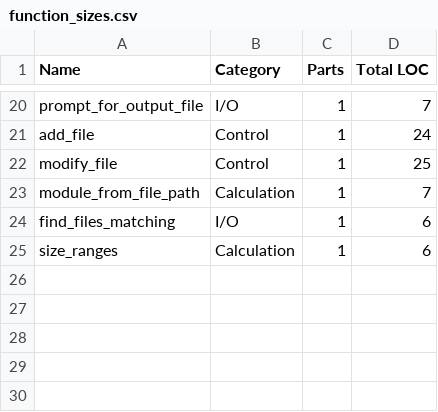
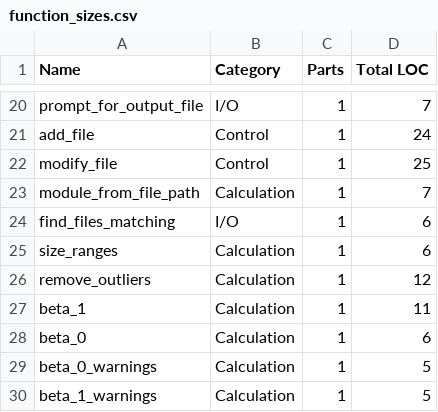
Before and after one commit to etscrivner/dse, a CSV file: data/function_sizes.csv, drawn as a sheet; only a part is shown, gaps mark what is left out; the diff names each change by its address in the sheet, - before the commit and + after, or states it on an @@ line.

```diff
--- a/data/function_sizes.csv
+++ b/data/function_sizes.csv
+row 26: remove_outliers | Calculation | 1 | 12
+row 27: beta_1 | Calculation | 1 | 11
+row 28: beta_0 | Calculation | 1 | 6
+row 29: beta_0_warnings | Calculation | 1 | 5
+row 30: beta_1_warnings | Calculation | 1 | 5
```
Also changed, not shown: data/object_sizes.csv, 11 other files.
